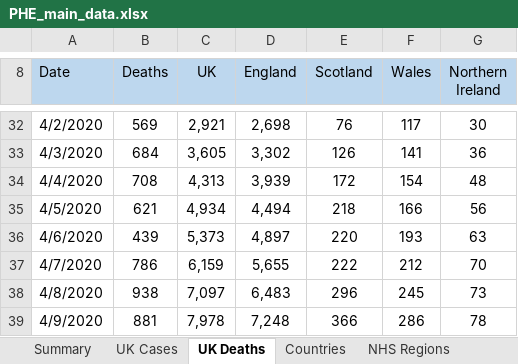
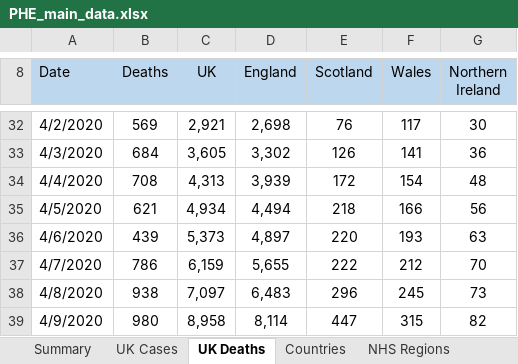
Before and after one commit to maxeyre/COVID-19, an Excel workbook: data_scraper/data/original/PHE_main_data.xlsx, sheet UK Deaths, drawn as a sheet; only a part is shown, gaps mark what is left out; values as stored, in another font and other column widths than the file's, no borders; the diff names each change by its address in the sheet, - before the commit and + after, or states it on an @@ line.

```diff
--- a/data_scraper/data/original/PHE_main_data.xlsx (sheet UK Deaths)
+++ b/data_scraper/data/original/PHE_main_data.xlsx (sheet UK Deaths)
-B39 (Deaths): 881
+B39 (Deaths): 980
-C39 (UK): 7,978
+C39 (UK): 8,958
-D39 (England): 7,248
+D39 (England): 8,114
-E39 (Scotland): 366
+E39 (Scotland): 447
-F39 (Wales): 286
+F39 (Wales): 315
-G39 (Northern Ireland): 78
+G39 (Northern Ireland): 82
```
Also changed, not shown: sheet Countries, sheet NHS Regions, sheet UTLAs, sheet UK Cases.
